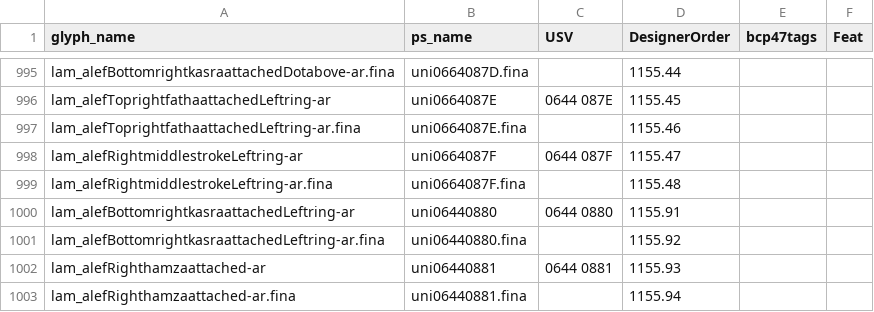
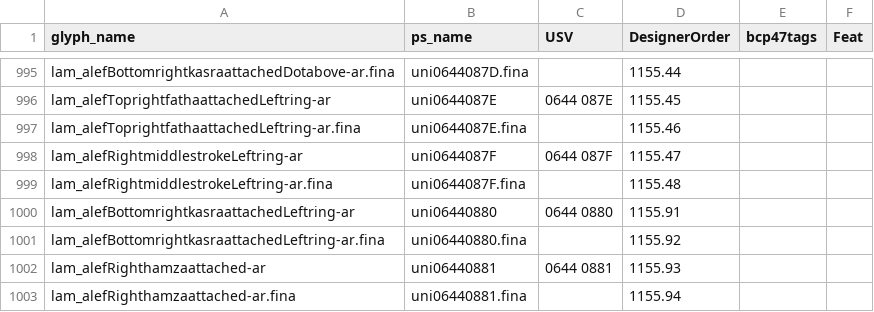
Before and after one commit to silnrsi/font-scheherazade, a CSV file: source/glyph_data.csv, drawn as a sheet; only a part is shown, gaps mark what is left out; the diff covers the shown part only; the diff names each change by its address in the sheet, - before the commit and + after, or states it on an @@ line.

```diff
--- a/source/glyph_data.csv
+++ b/source/glyph_data.csv
-B995 (ps_name): uni0664087D.fina
+B995 (ps_name): uni0644087D.fina
-B996 (ps_name): uni0664087E
+B996 (ps_name): uni0644087E
-B997 (ps_name): uni0664087E.fina
+B997 (ps_name): uni0644087E.fina
-B998 (ps_name): uni0664087F
+B998 (ps_name): uni0644087F
-B999 (ps_name): uni0664087F.fina
+B999 (ps_name): uni0644087F.fina
```
Also changed, not shown: 27 edited cells elsewhere in this file.
